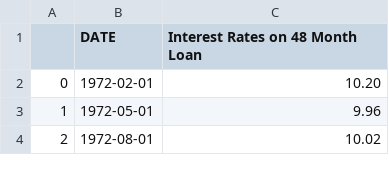
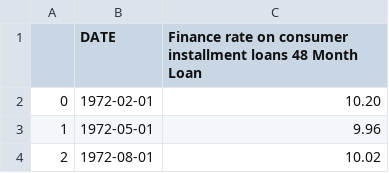
Before and after one commit to Taiyo-ai/pt-mesh-pipeline, a CSV file: data/Interest rates for 48 month loan.csv, drawn as a sheet; only a part is shown.

```diff
--- a/data/Interest rates for 48 month loan.csv
+++ b/data/Interest rates for 48 month loan.csv
@@ -1,2 +1,2 @@
-,DATE,Interest Rates on 48 Month Loan
+,DATE,Finance rate on consumer installment loans 48 Month Loan
 0,1972-02-01,10.20
```
Also changed, not shown: 5 other files.
